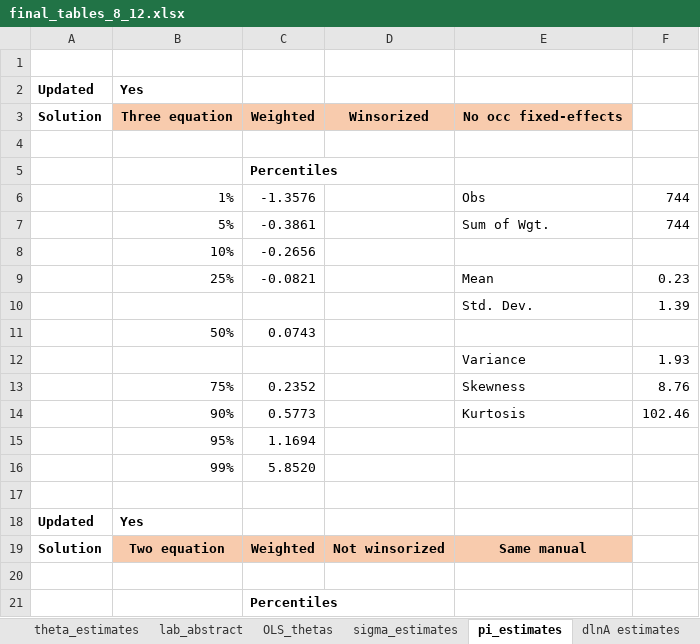
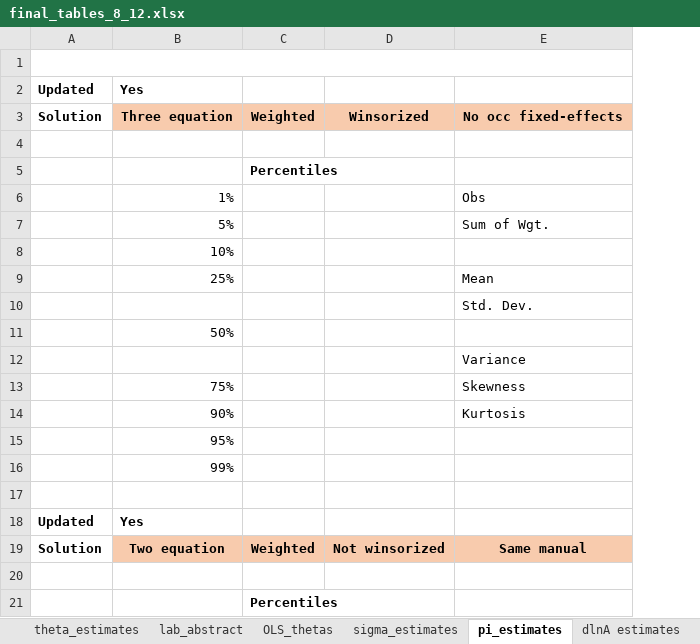
Before and after one commit to cesarlgm/skills_uk, an Excel workbook: results/tables/final_tables_8_12.xlsx, sheet pi_estimates, drawn as a sheet; only a part is shown; values as stored, in another font and other column widths than the file's, no borders; the diff covers the shown part only; the diff names each change by its address in the sheet, - before the commit and + after, or states it on an @@ line.

```diff
--- a/results/tables/final_tables_8_12.xlsx (sheet pi_estimates)
+++ b/results/tables/final_tables_8_12.xlsx (sheet pi_estimates)
-column F, rows 6-14: 744 | 744 |  | 0.23 | 1.39 |  | 1.93 | 8.76 | 102.46
+A1:E1 merged
-C6: -1.3576
+C6: (empty)
-C7: -0.3861
+C7: (empty)
-C8: -0.2656
+C8: (empty)
-C9: -0.0821
+C9: (empty)
-C11: 0.0743
+C11: (empty)
-C13: 0.2352
+C13: (empty)
-C14: 0.5773
+C14: (empty)
-C15: 1.1694
+C15: (empty)
-C16: 5.8520
+C16: (empty)
```
Also changed, not shown: 9 edited cells elsewhere in this sheet, sheet top_jobs_skill, sheet lab_abstract.
